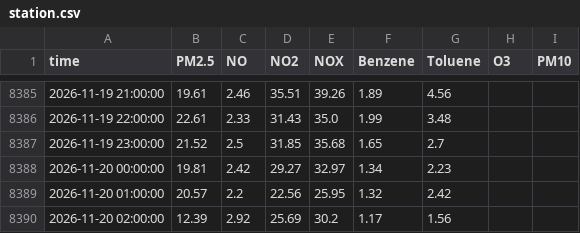
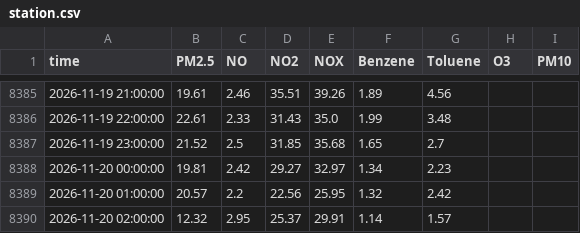
Before and after one commit to Yonifal/shoham-air, a CSV file: data/station.csv, drawn as a sheet; only a part is shown, gaps mark what is left out.

```diff
--- a/data/station.csv
+++ b/data/station.csv
@@ -8389,2 +8389,2 @@ time,PM2.5,NO,NO2,NOX,Benzene,Toluene,O3,PM10
 2026-11-20 01:00:00,20.57,2.2,22.56,25.95,1.32,2.42,,
-2026-11-20 02:00:00,12.39,2.92,25.69,30.2,1.17,1.56,,
+2026-11-20 02:00:00,12.32,2.95,25.37,29.91,1.14,1.57,,
```
Also changed, not shown: 2 other files.
